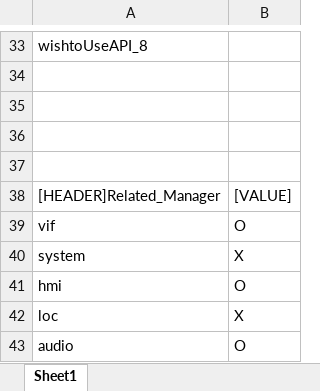
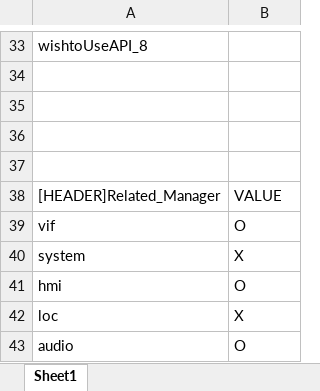
Before and after one commit to 1434cga/CGA_RDL, an Excel workbook: 1_example.xlsx, sheet Sheet1, drawn as a sheet; only a part is shown, gaps mark what is left out; values as stored, in another font and other column widths than the file's, no borders; charts and pictures not drawn; the diff names each change by its address in the sheet, - before the commit and + after, or states it on an @@ line.

```diff
--- a/1_example.xlsx (sheet Sheet1)
+++ b/1_example.xlsx (sheet Sheet1)
-B38: [VALUE]
+B38: VALUE
```
Also changed, not shown: test.xlsx, 10 other files.
